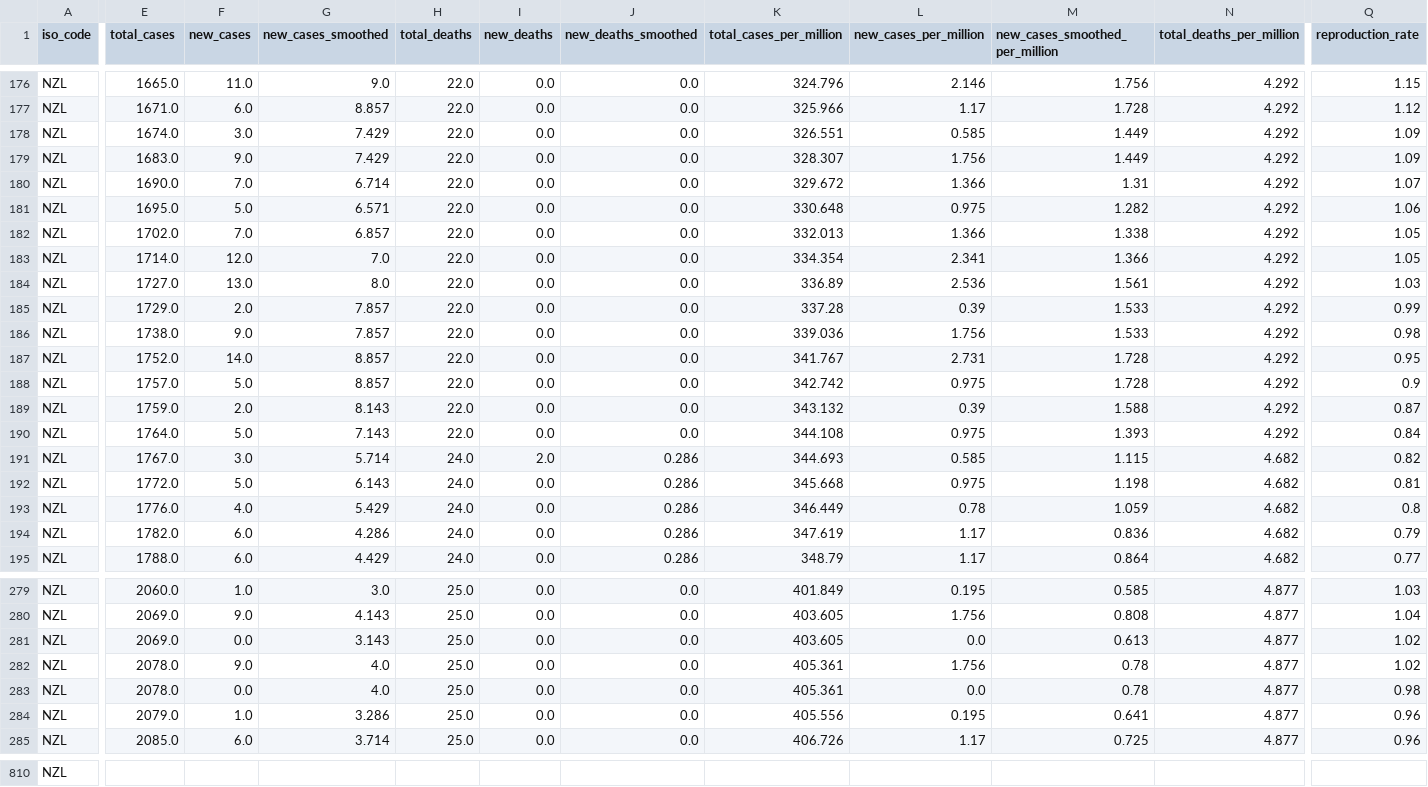
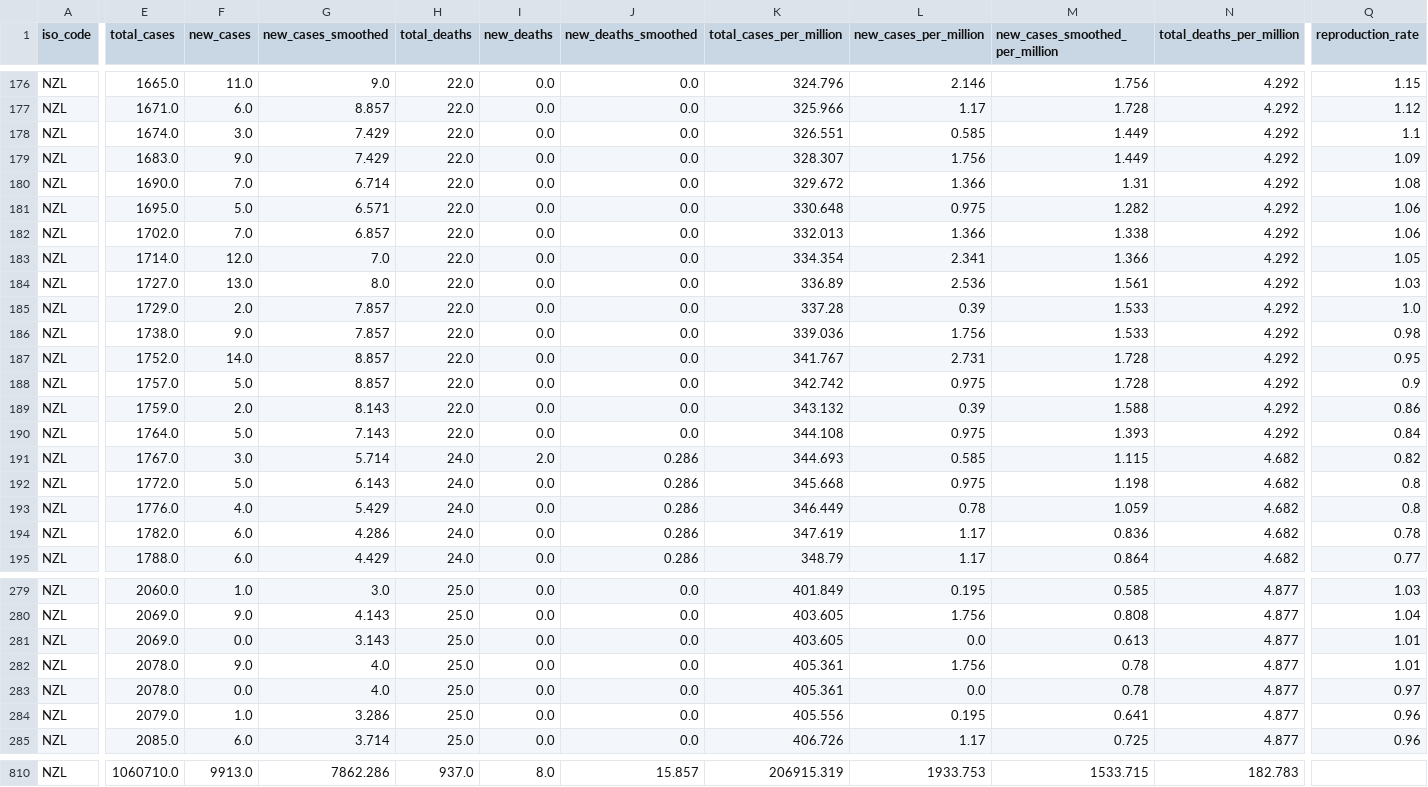
Before and after one commit to Staz/nz-covid19-data, a CSV file: data/owid/owid-covid-data-nz.csv, drawn as a sheet; only a part is shown, gaps mark what is left out; the diff covers the shown part only; the diff names each change by its address in the sheet, - before the commit and + after, or states it on an @@ line.

```diff
--- a/data/owid/owid-covid-data-nz.csv
+++ b/data/owid/owid-covid-data-nz.csv
-Q178 (reproduction_rate): 1.09
+Q178 (reproduction_rate): 1.1
-Q180 (reproduction_rate): 1.07
+Q180 (reproduction_rate): 1.08
-Q182 (reproduction_rate): 1.05
+Q182 (reproduction_rate): 1.06
-Q185 (reproduction_rate): 0.99
+Q185 (reproduction_rate): 1.0
-Q189 (reproduction_rate): 0.87
+Q189 (reproduction_rate): 0.86
-Q192 (reproduction_rate): 0.81
+Q192 (reproduction_rate): 0.8
-Q194 (reproduction_rate): 0.79
+Q194 (reproduction_rate): 0.78
-Q281:Q282 (reproduction_rate): 1.02
+Q281:Q282 (reproduction_rate): 1.01
-Q283 (reproduction_rate): 0.98
+Q283 (reproduction_rate): 0.97
-E810 (total_cases): (empty)
+E810 (total_cases): 1060710.0
-F810 (new_cases): (empty)
+F810 (new_cases): 9913.0
-G810 (new_cases_smoothed): (empty)
+G810 (new_cases_smoothed): 7862.286
-H810 (total_deaths): (empty)
+H810 (total_deaths): 937.0
-I810 (new_deaths): (empty)
+I810 (new_deaths): 8.0
-J810 (new_deaths_smoothed): (empty)
+J810 (new_deaths_smoothed): 15.857
-K810 (total_cases_per_million): (empty)
+K810 (total_cases_per_million): 206915.319
-L810 (new_cases_per_million): (empty)
+L810 (new_cases_per_million): 1933.753
-M810 (new_cases_smoothed_per_million): (empty)
+M810 (new_cases_smoothed_per_million): 1533.715
-N810 (total_deaths_per_million): (empty)
+N810 (total_deaths_per_million): 182.783
```
Also changed, not shown: 146 edited cells elsewhere in this file.
